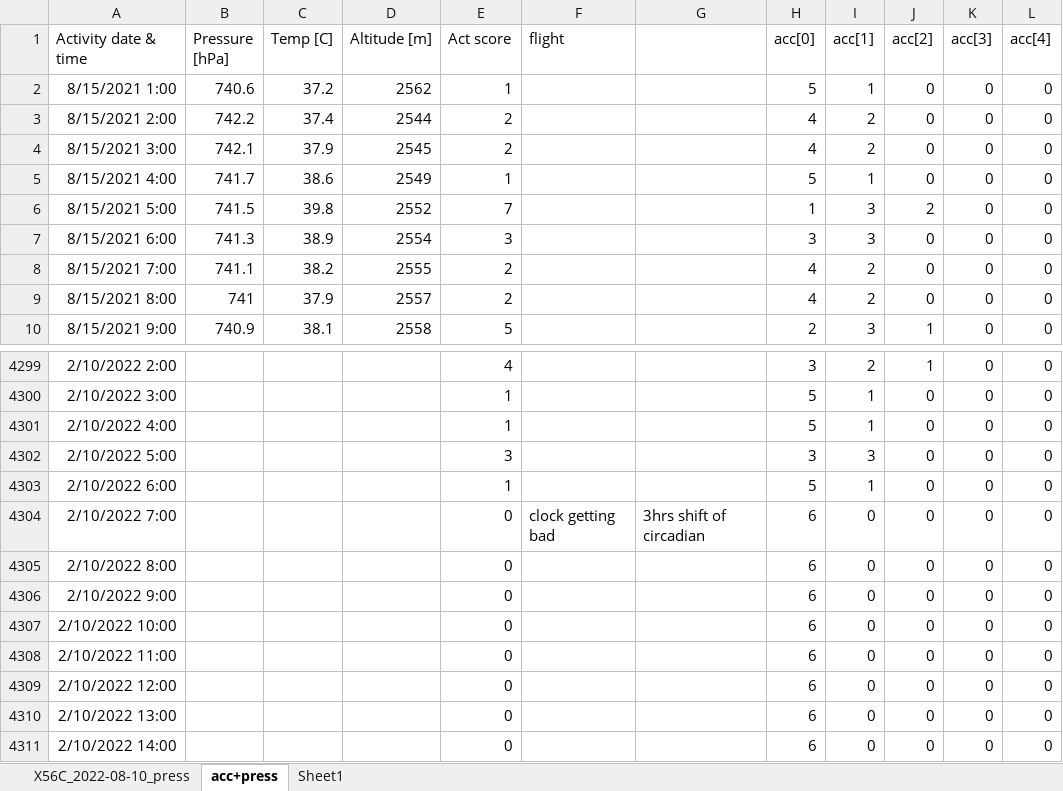
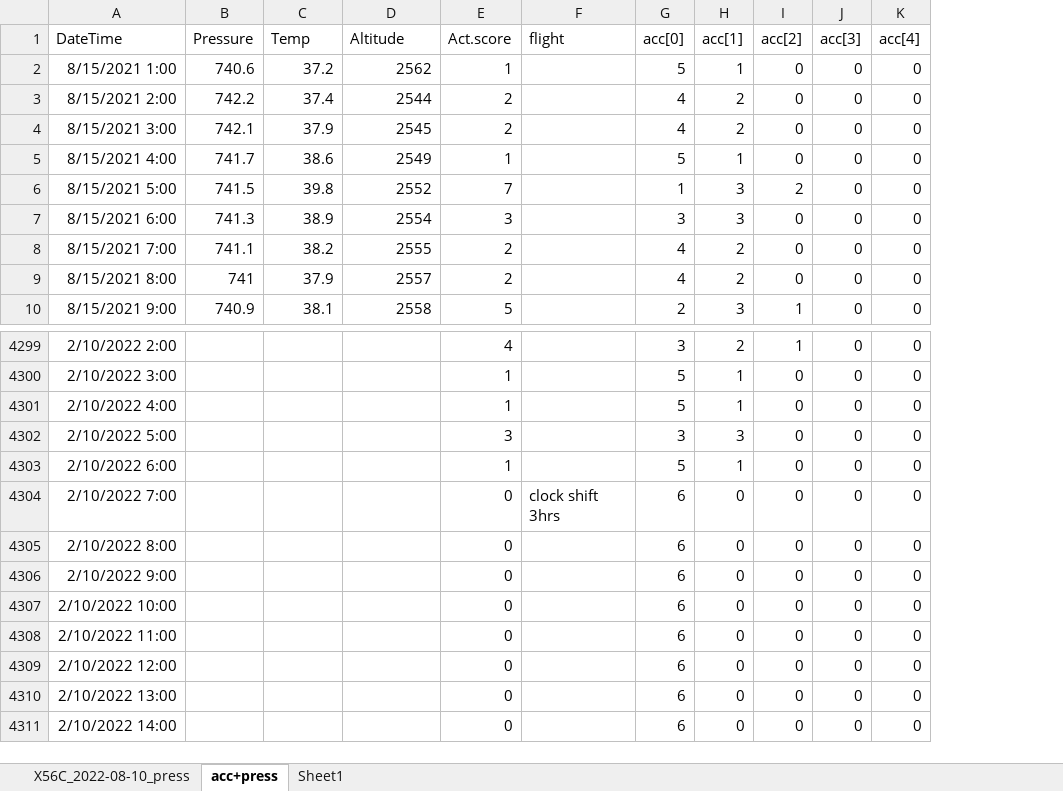
Before and after one commit to ksakuras/Siberian-rubythroat-China, an Excel workbook: data/0_PAM/56C_2022-08-19/X56C_2022-08-10_press.xlsx, sheet acc+press, drawn as a sheet; only a part is shown, gaps mark what is left out; values as stored, in another font and other column widths than the file's, no borders; the diff names each change by its address in the sheet, - before the commit and + after, or states it on an @@ line.

```diff
--- a/data/0_PAM/56C_2022-08-19/X56C_2022-08-10_press.xlsx (sheet acc+press)
+++ b/data/0_PAM/56C_2022-08-19/X56C_2022-08-10_press.xlsx (sheet acc+press)
-column G, row 4304: 3hrs shift of circadian
-A1: Activity date & time
+A1: DateTime
-B1: Pressure [hPa]
+B1: Pressure
-C1: Temp [C]
+C1: Temp
-D1: Altitude [m]
+D1: Altitude
-E1: Act score
+E1: Act.score
-F4304 (flight): clock getting bad
+F4304 (flight): clock shift 3hrs
```
Also changed, not shown: data/0_PAM/5D8_2022-08-19/X5D8_2022-08-10_press.xlsx, 16 other files.
